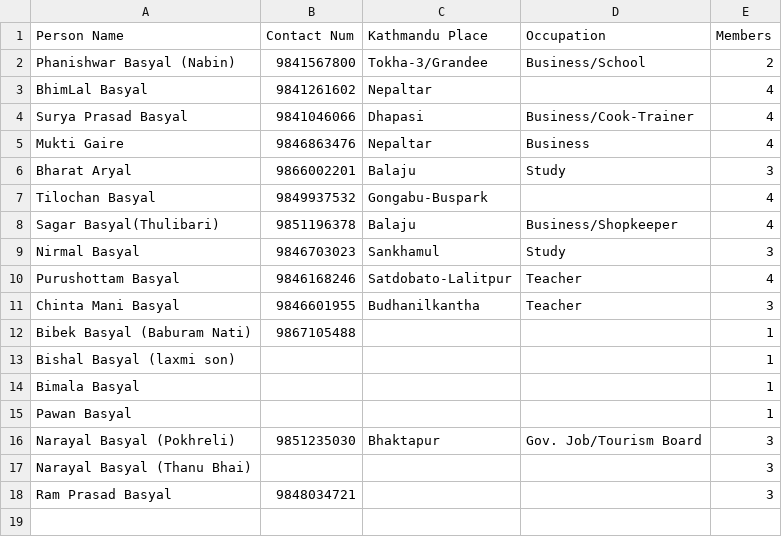
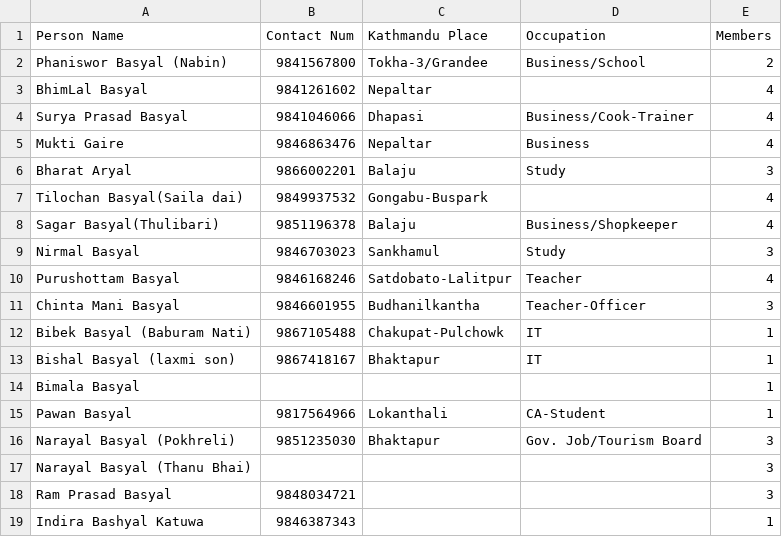
Before and after one commit to bishnusyangja/Malunga_Kathmandu_Sewa_Samaj, a CSV file: ward_3.csv, drawn as a sheet.

```diff
--- a/ward_3.csv
+++ b/ward_3.csv
@@ -1,3 +1,3 @@
 Person Name, Contact Num, Kathmandu Place, Occupation, Members
-Phanishwar Basyal (Nabin), 9841567800, Tokha-3/Grandee, Business/School, 2
+Phaniswor Basyal (Nabin), 9841567800, Tokha-3/Grandee, Business/School, 2
 BhimLal Basyal, 9841261602, Nepaltar, , 4
@@ -6,3 +6,3 @@ Mukti Gaire, 9846863476, Nepaltar, Business, 4
 Bharat Aryal, 9866002201, Balaju, Study, 3
-Tilochan Basyal, 9849937532, Gongabu-Buspark, , 4
+Tilochan Basyal(Saila dai), 9849937532, Gongabu-Buspark, , 4
 Sagar Basyal(Thulibari), 9851196378, Balaju, Business/Shopkeeper, 4
@@ -10,7 +10,7 @@ Nirmal Basyal, 9846703023, Sankhamul, Study, 3
 Purushottam Basyal, 9846168246, Satdobato-Lalitpur, Teacher, 4
-Chinta Mani Basyal, 9846601955, Budhanilkantha, Teacher, 3
-Bibek Basyal (Baburam Nati), 9867105488, , , 1
-Bishal Basyal (laxmi son), , , , 1
+Chinta Mani Basyal, 9846601955, Budhanilkantha, Teacher-Officer, 3
+Bibek Basyal (Baburam Nati), 9867105488, Chakupat-Pulchowk, IT, 1
+Bishal Basyal (laxmi son), 9867418167, Bhaktapur, IT, 1
 Bimala Basyal, , , , 1
-Pawan Basyal, , , , 1
+Pawan Basyal, 9817564966, Lokanthali, CA-Student, 1
 Narayal Basyal (Pokhreli), 9851235030, Bhaktapur, Gov. Job/Tourism Board, 3
@@ -18 +18,2 @@ Narayal Basyal (Thanu Bhai), , , , 3
 Ram Prasad Basyal, 9848034721, , , 3
+Indira Bashyal Katuwa, 9846387343, , , 1
```
Also changed, not shown: ward_1.csv, ward_2.csv, 4 other files.
